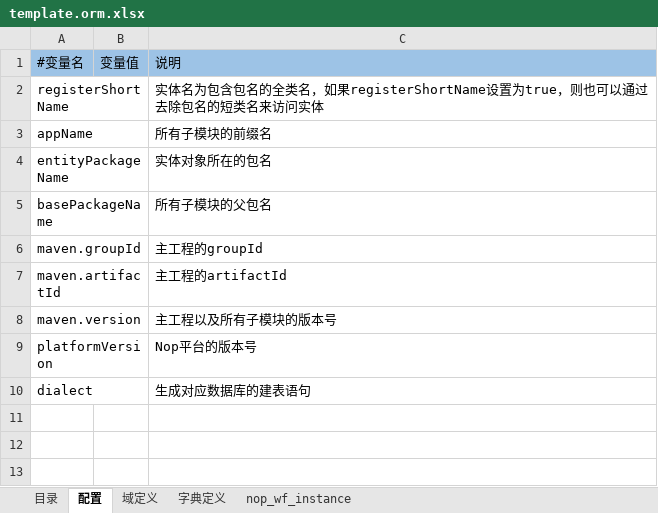
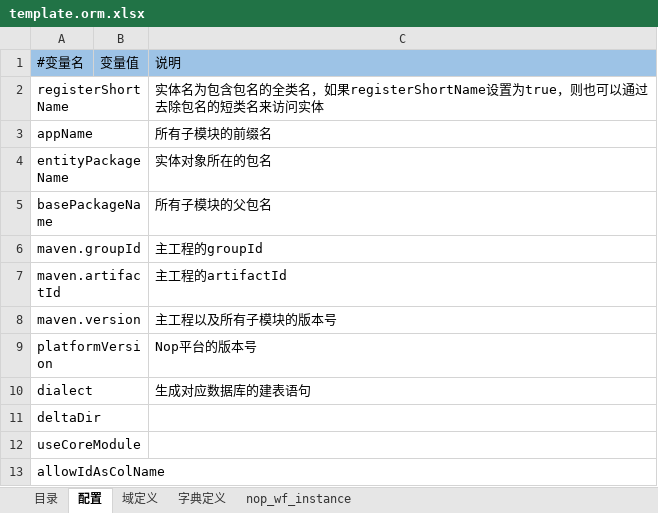
Before and after one commit to entropy-cloud/nop-entropy, an Excel workbook: nop-orm-model/src/main/resources/_vfs/nop/orm/imp/template.orm.xlsx, sheet 配置, drawn as a sheet; values as stored, in another font and other column widths than the file's, no borders; the diff names each change by its address in the sheet, - before the commit and + after, or states it on an @@ line.

```diff
--- a/nop-orm-model/src/main/resources/_vfs/nop/orm/imp/template.orm.xlsx (sheet 配置)
+++ b/nop-orm-model/src/main/resources/_vfs/nop/orm/imp/template.orm.xlsx (sheet 配置)
+row 11: deltaDir
+row 12: useCoreModule
+row 13: allowIdAsColName
```
Also changed, not shown: sheet nop_wf_instance, 5 other files.
